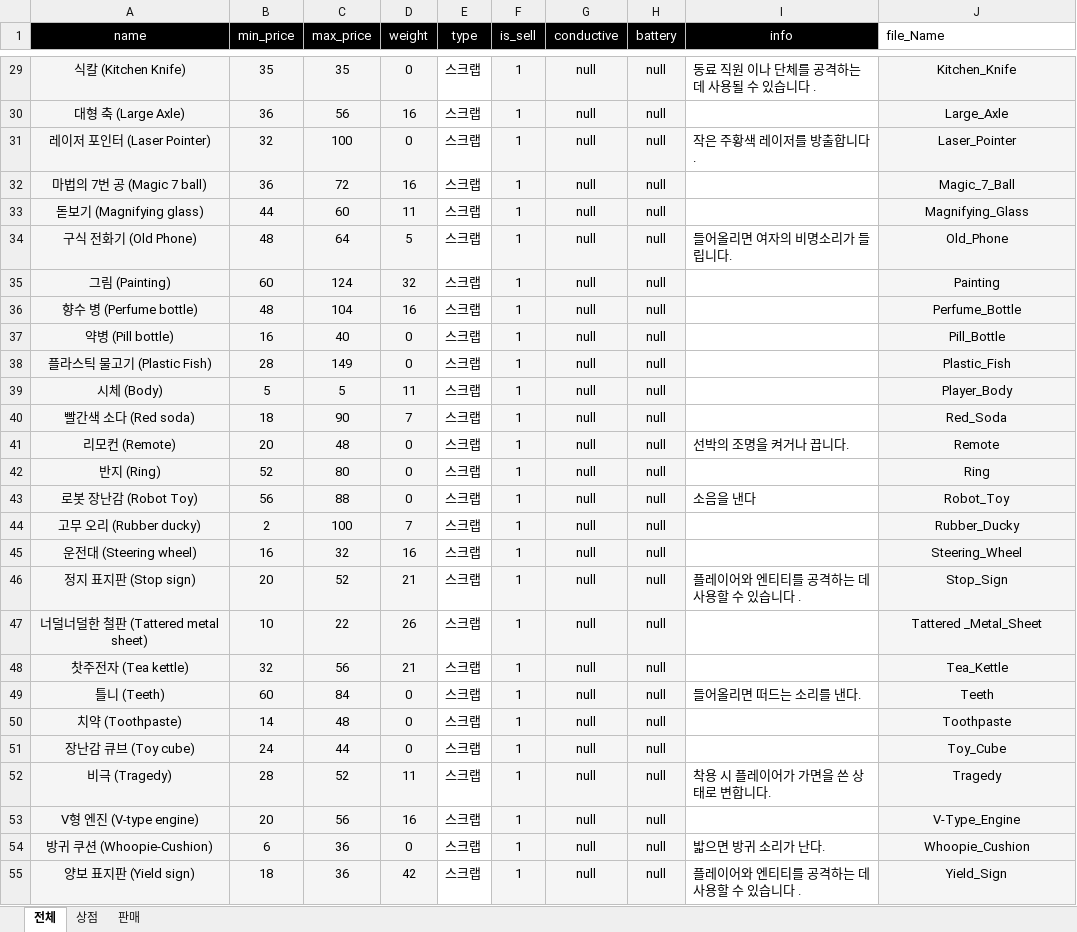
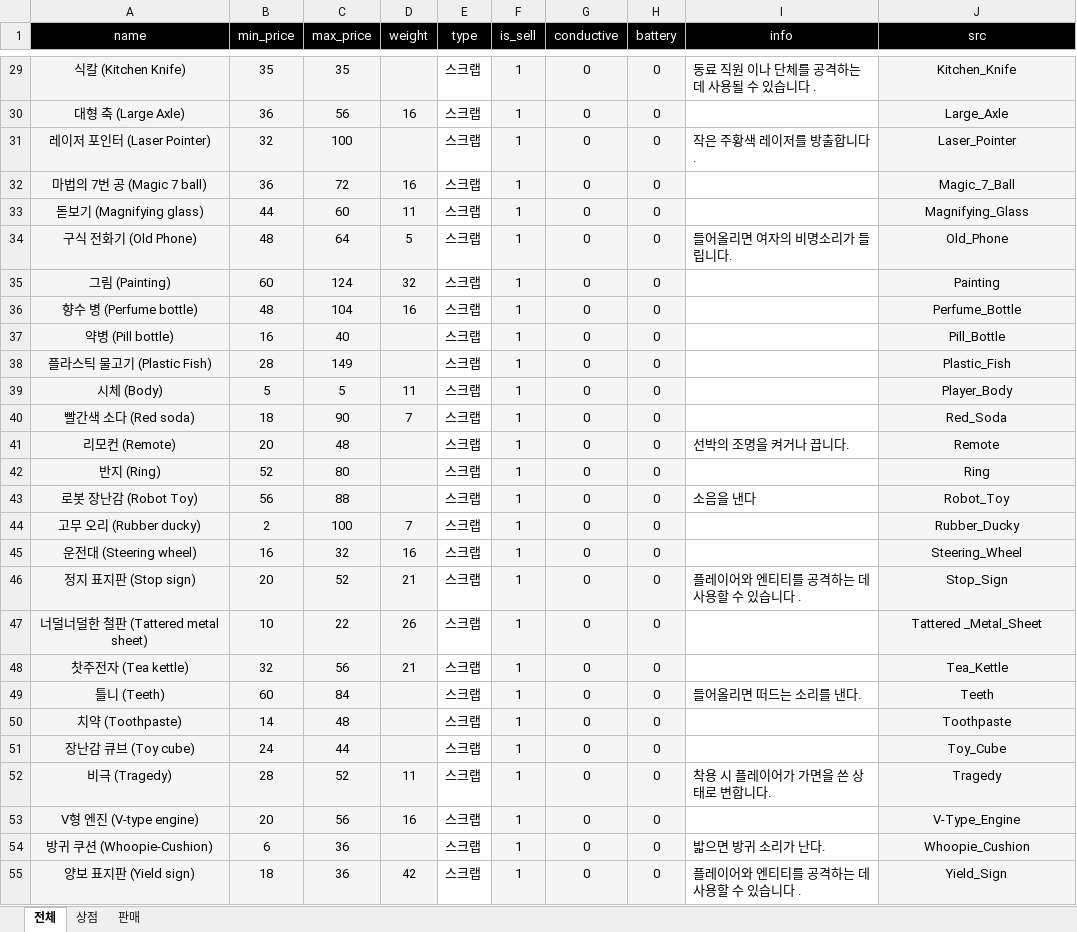
Before and after one commit to KDT-IaaS-Class-Two-Group/subject-7-exam-database-2, an Excel workbook: public/resource/exel/item_list.xlsx, sheet 전체, drawn as a sheet; only a part is shown, gaps mark what is left out; values as stored, in another font and other column widths than the file's, no borders; the diff covers the shown part only; the diff names each change by its address in the sheet, - before the commit and + after, or states it on an @@ line.

```diff
--- a/public/resource/exel/item_list.xlsx (sheet 전체)
+++ b/public/resource/exel/item_list.xlsx (sheet 전체)
-J1: file_Name
+J1: src
@@ J1 fill: none → #000000, text colour: black → #FFFFFF, alignment: left → center @@
-D29 (weight): 0
+D29 (weight): (empty)
-G29:G55 (conductive): null
+G29:G55 (conductive): 0
-H29:H55 (battery): null
+H29:H55 (battery): 0
-D31 (weight): 0
+D31 (weight): (empty)
-D37:D38 (weight): 0
+D37:D38 (weight): (empty)
-D41:D43 (weight): 0
+D41:D43 (weight): (empty)
-D49:D51 (weight): 0
+D49:D51 (weight): (empty)
-D54 (weight): 0
+D54 (weight): (empty)
```
Also changed, not shown: 171 edited cells elsewhere in this sheet.
